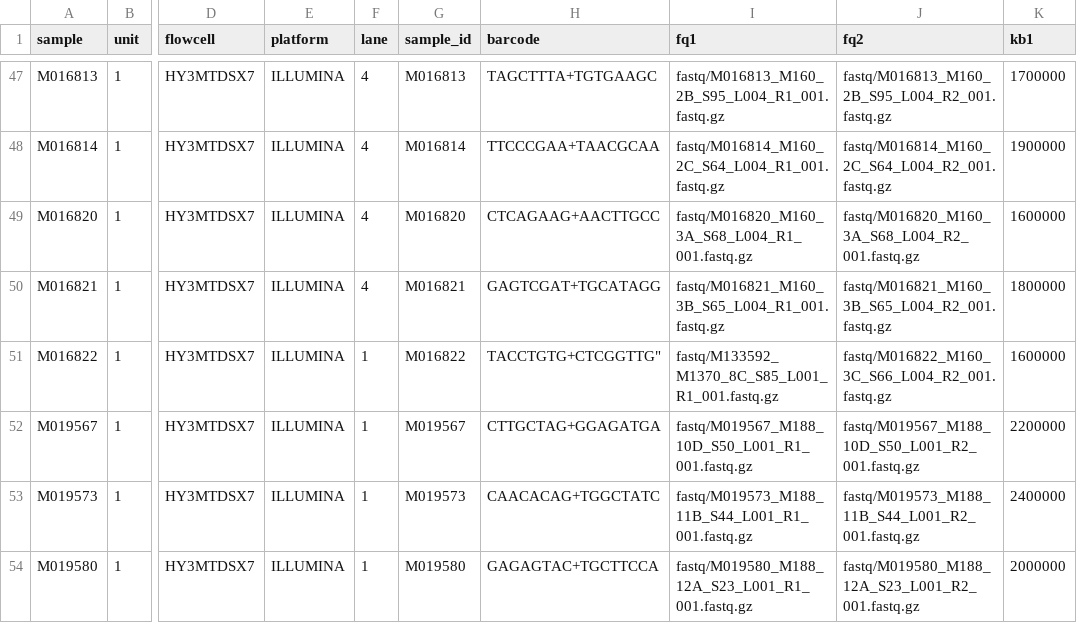
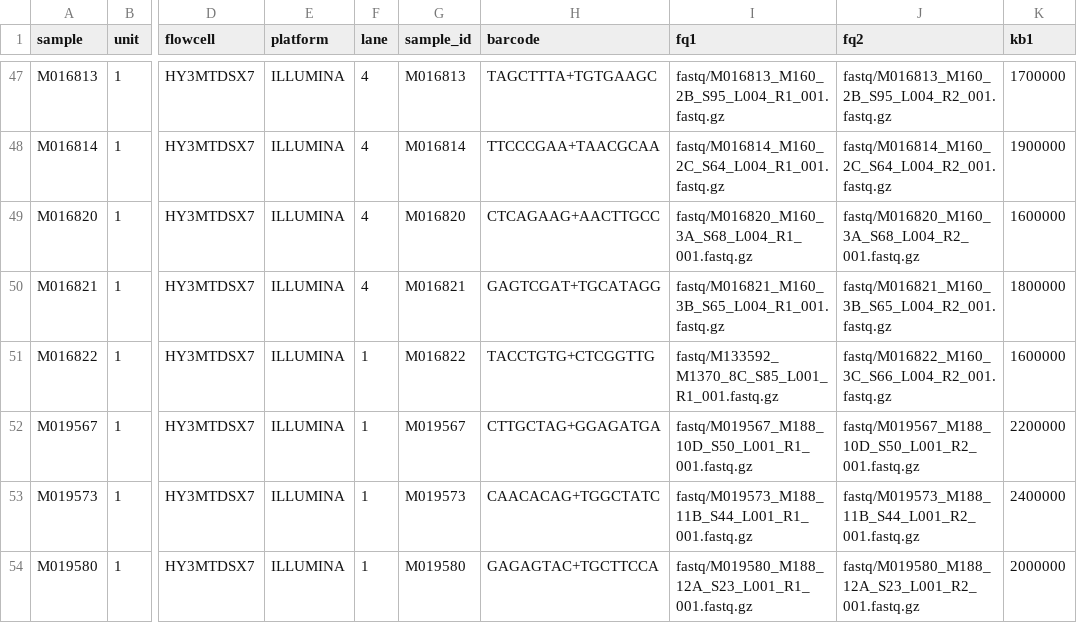
Before and after one commit to carolazari/mega-non-model-wgs-snakeflow, a TSV file: example-configs/arg-nz-ca-trout/config/units_CAxArg_March25.tsv, drawn as a sheet; only a part is shown, gaps mark what is left out; the diff names each change by its address in the sheet, - before the commit and + after, or states it on an @@ line.

Commit message:
up

```diff
--- a/example-configs/arg-nz-ca-trout/config/units_CAxArg_March25.tsv
+++ b/example-configs/arg-nz-ca-trout/config/units_CAxArg_March25.tsv
-H51 (barcode): TACCTGTG+CTCGGTTG"
+H51 (barcode): TACCTGTG+CTCGGTTG
```
